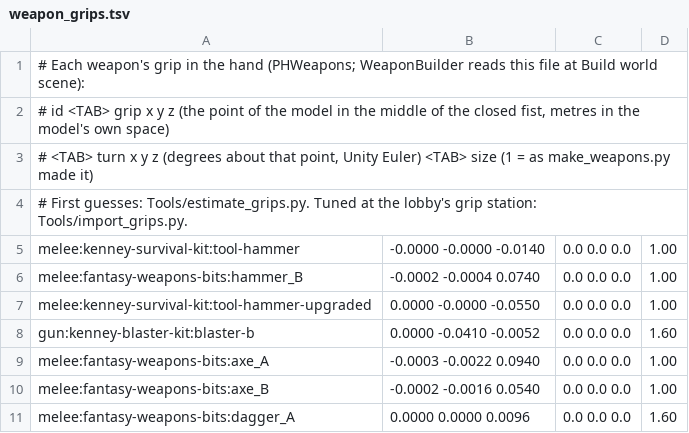
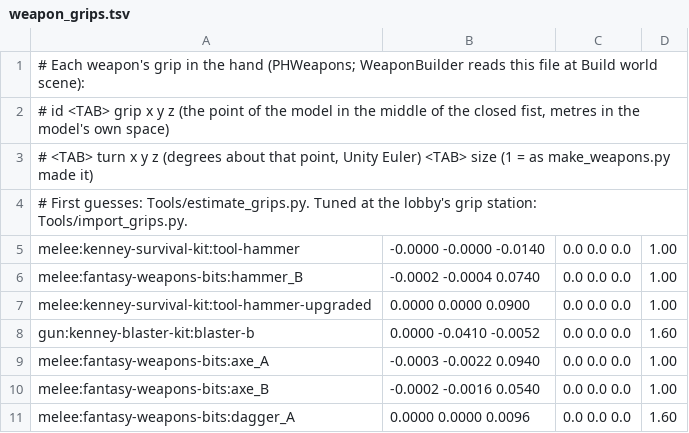
Before and after one commit to CorVous/PropHunting, a TSV file: Tools/weapon_grips.tsv, drawn as a sheet; only a part is shown.

```diff
--- a/Tools/weapon_grips.tsv
+++ b/Tools/weapon_grips.tsv
@@ -6,3 +6,3 @@ melee:kenney-survival-kit:tool-hammer	-0.0000 -0.0000 -0.0140	0.0 0.0 0.0	1.00
 melee:fantasy-weapons-bits:hammer_B	-0.0002 -0.0004 0.0740	0.0 0.0 0.0	1.00
-melee:kenney-survival-kit:tool-hammer-upgraded	0.0000 -0.0000 -0.0550	0.0 0.0 0.0	1.00
+melee:kenney-survival-kit:tool-hammer-upgraded	0.0000 0.0000 0.0900	0.0 0.0 0.0	1.00
 gun:kenney-blaster-kit:blaster-b	0.0000 -0.0410 -0.0052	0.0 0.0 0.0	1.60
```
Also changed, not shown: 2 other files.
